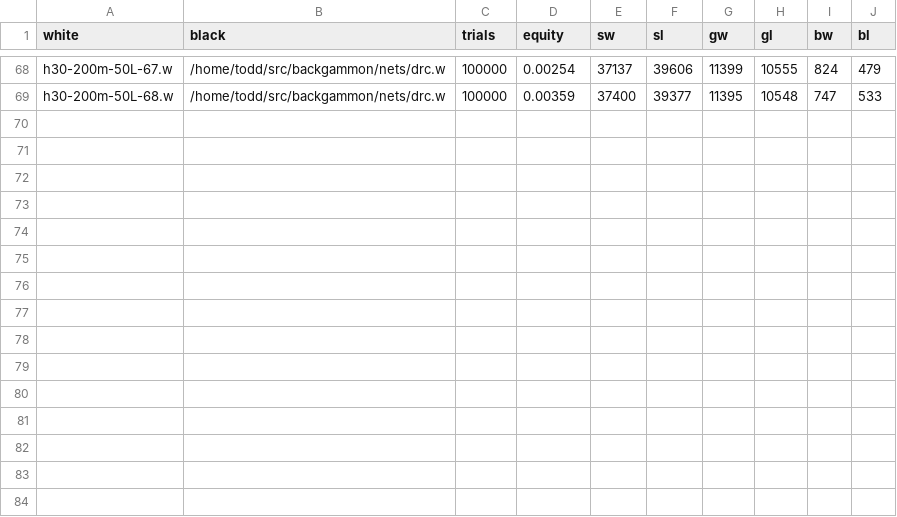
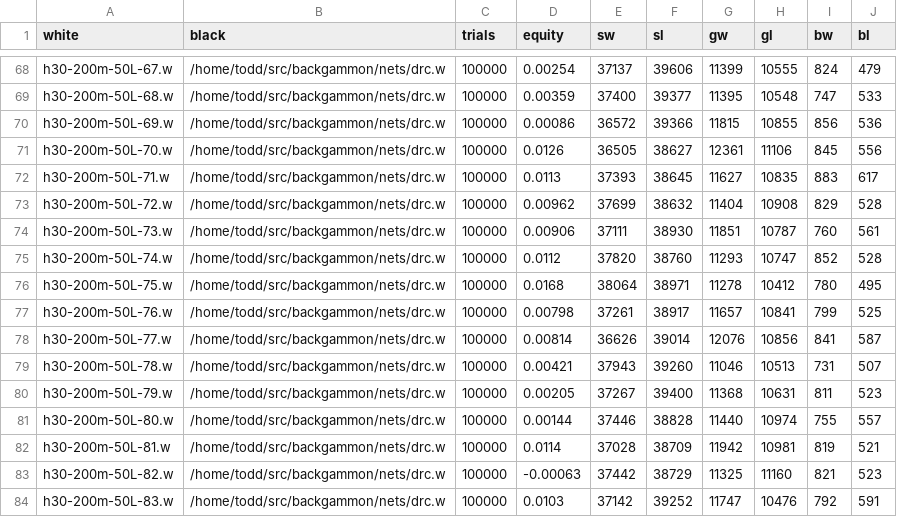
Before and after one commit to ttdoucet/bgnets, a CSV file: h30-200m-50L/h30-200m-50L.csv, drawn as a sheet; only a part is shown, gaps mark what is left out.

```diff
--- a/h30-200m-50L/h30-200m-50L.csv
+++ b/h30-200m-50L/h30-200m-50L.csv
@@ -69 +69,16 @@ h30-200m-50L-67.w, /home/todd/src/backgammon/nets/drc.w, 100000, 0.00254, 37137,
 h30-200m-50L-68.w, /home/todd/src/backgammon/nets/drc.w, 100000, 0.00359, 37400, 39377, 11395, 10548, 747, 533
+h30-200m-50L-69.w, /home/todd/src/backgammon/nets/drc.w, 100000, 0.00086, 36572, 39366, 11815, 10855, 856, 536
+h30-200m-50L-70.w, /home/todd/src/backgammon/nets/drc.w, 100000, 0.0126, 36505, 38627, 12361, 11106, 845, 556
+h30-200m-50L-71.w, /home/todd/src/backgammon/nets/drc.w, 100000, 0.0113, 37393, 38645, 11627, 10835, 883, 617
+h30-200m-50L-72.w, /home/todd/src/backgammon/nets/drc.w, 100000, 0.00962, 37699, 38632, 11404, 10908, 829, 528
+h30-200m-50L-73.w, /home/todd/src/backgammon/nets/drc.w, 100000, 0.00906, 37111, 38930, 11851, 10787, 760, 561
+h30-200m-50L-74.w, /home/todd/src/backgammon/nets/drc.w, 100000, 0.0112, 37820, 38760, 11293, 10747, 852, 528
+h30-200m-50L-75.w, /home/todd/src/backgammon/nets/drc.w, 100000, 0.0168, 38064, 38971, 11278, 10412, 780, 495
+h30-200m-50L-76.w, /home/todd/src/backgammon/nets/drc.w, 100000, 0.00798, 37261, 38917, 11657, 10841, 799, 525
+h30-200m-50L-77.w, /home/todd/src/backgammon/nets/drc.w, 100000, 0.00814, 36626, 39014, 12076, 10856, 841, 587
+h30-200m-50L-78.w, /home/todd/src/backgammon/nets/drc.w, 100000, 0.00421, 37943, 39260, 11046, 10513, 731, 507
+h30-200m-50L-79.w, /home/todd/src/backgammon/nets/drc.w, 100000, 0.00205, 37267, 39400, 11368, 10631, 811, 523
+h30-200m-50L-80.w, /home/todd/src/backgammon/nets/drc.w, 100000, 0.00144, 37446, 38828, 11440, 10974, 755, 557
+h30-200m-50L-81.w, /home/todd/src/backgammon/nets/drc.w, 100000, 0.0114, 37028, 38709, 11942, 10981, 819, 521
+h30-200m-50L-82.w, /home/todd/src/backgammon/nets/drc.w, 100000, -0.00063, 37442, 38729, 11325, 11160, 821, 523
+h30-200m-50L-83.w, /home/todd/src/backgammon/nets/drc.w, 100000, 0.0103, 37142, 39252, 11747, 10476, 792, 591
```
Also changed, not shown: 15 other files.
